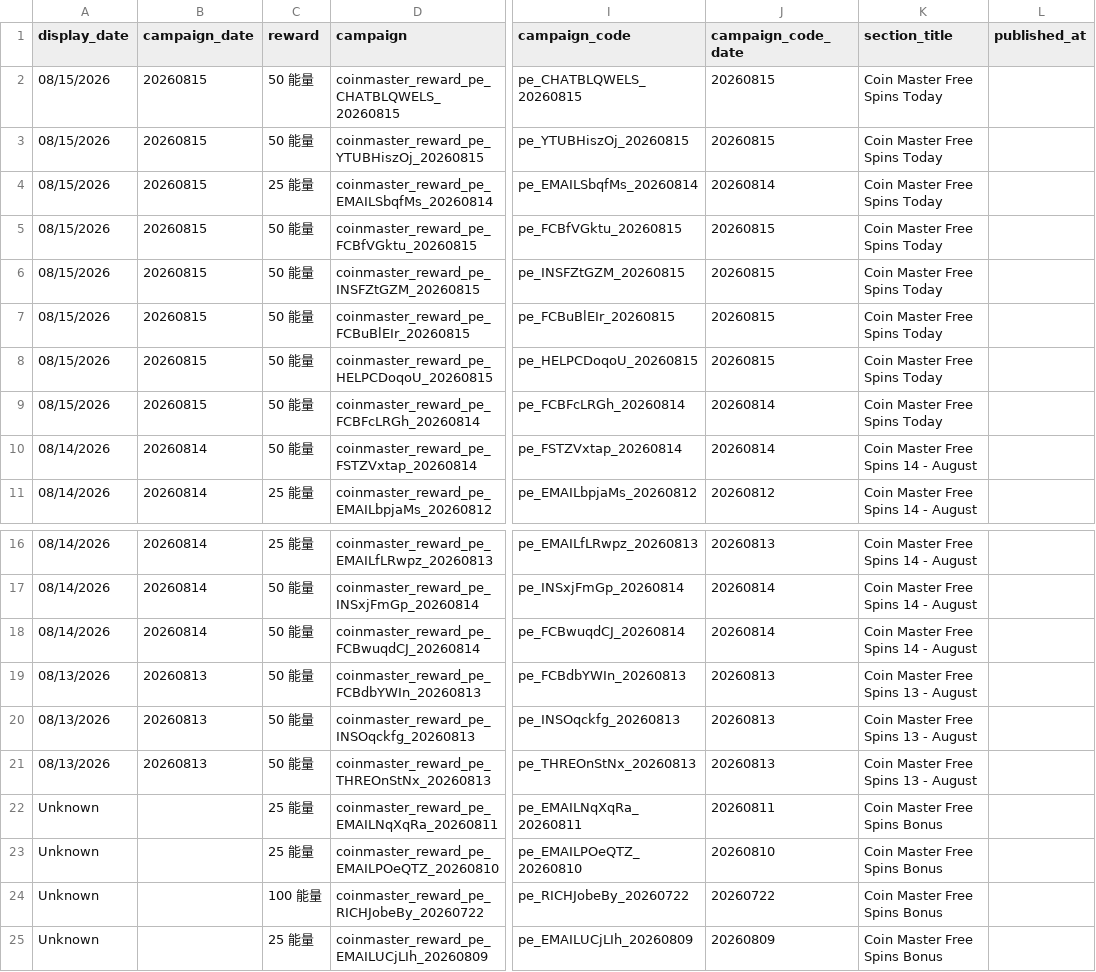
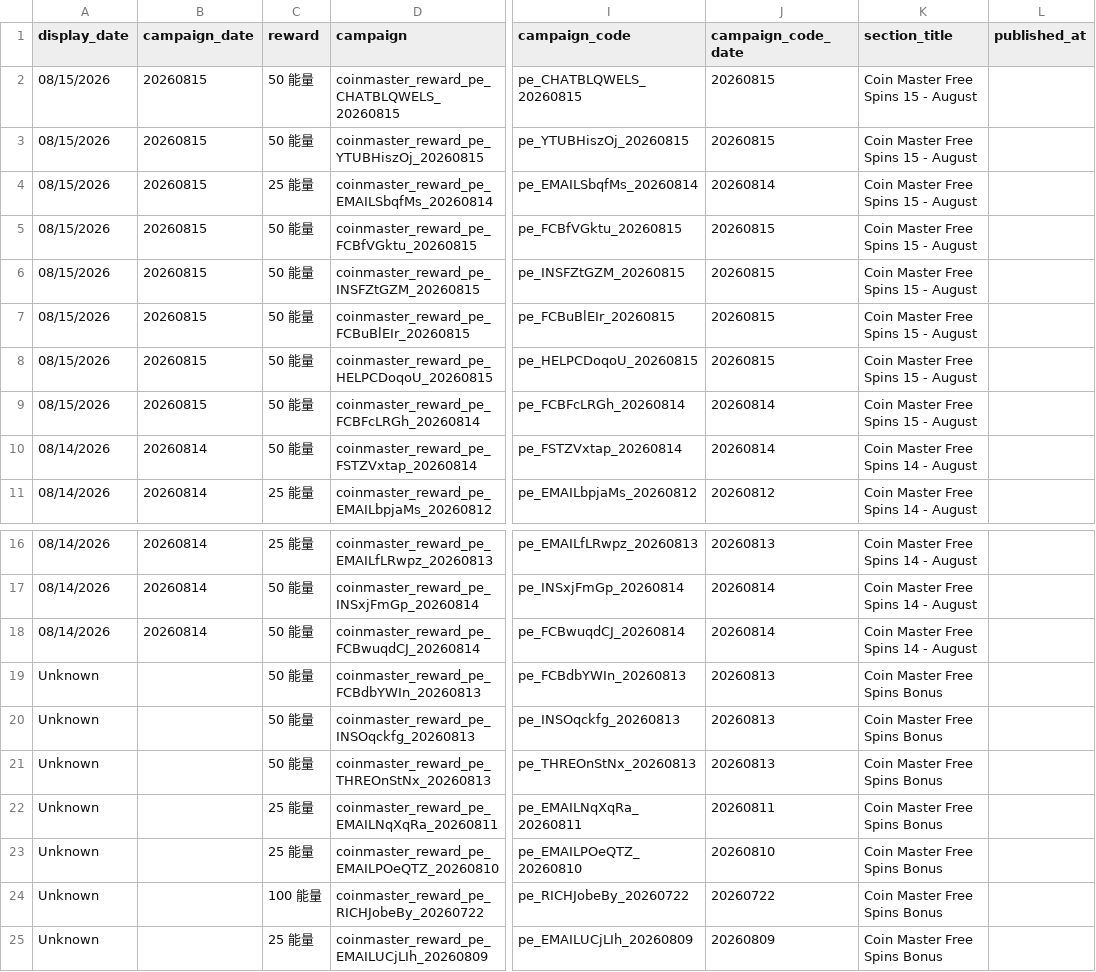
Before and after one commit to Der46/coin_fetch, a CSV file: output/coinmaster_rewards.csv, drawn as a sheet; only a part is shown, gaps mark what is left out; the diff names each change by its address in the sheet, - before the commit and + after, or states it on an @@ line.

```diff
--- a/output/coinmaster_rewards.csv
+++ b/output/coinmaster_rewards.csv
-K2:K9 (section_title): Coin Master Free Spins Today
+K2:K9 (section_title): Coin Master Free Spins 15 - August
-A19:A21 (display_date): 08/13/2026
+A19:A21 (display_date): Unknown
-B19:B21 (campaign_date): 20260813
+B19:B21 (campaign_date): (empty)
-K19:K21 (section_title): Coin Master Free Spins 13 - August
+K19:K21 (section_title): Coin Master Free Spins Bonus
```
Also changed, not shown: 2 other files.
